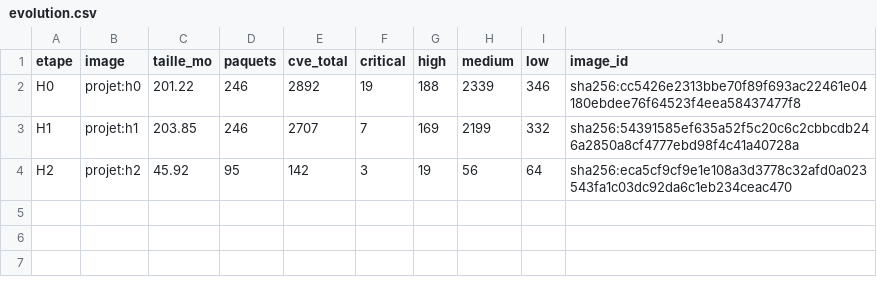
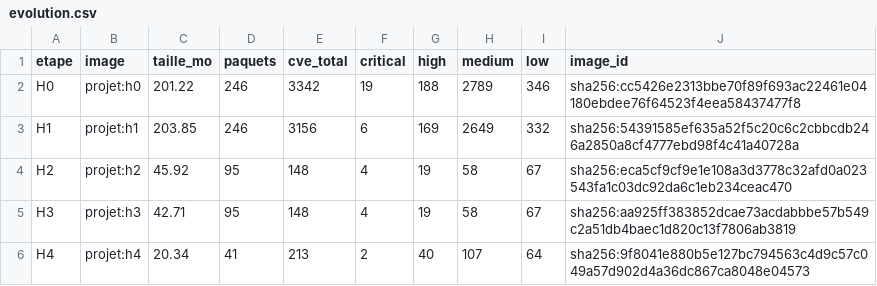
Before and after one commit to Ange-2372007/mon-projet, a CSV file: evolution.csv, drawn as a sheet.

```diff
--- a/evolution.csv
+++ b/evolution.csv
@@ -1,4 +1,6 @@
 etape,image,taille_mo,paquets,cve_total,critical,high,medium,low,image_id
-H0,projet:h0,201.22,246,2892,19,188,2339,346,sha256:cc5426e2313bbe70f89f693ac22461e04180ebdee76f64523f4eea58437477f8
-H1,projet:h1,203.85,246,2707,7,169,2199,332,sha256:54391585ef635a52f5c20c6c2cbbcdb246a2850a8cf4777ebd98f4c41a40728a
-H2,projet:h2,45.92,95,142,3,19,56,64,sha256:eca5cf9cf9e1e108a3d3778c32afd0a023543fa1c03dc92da6c1eb234ceac470
+H0,projet:h0,201.22,246,3342,19,188,2789,346,sha256:cc5426e2313bbe70f89f693ac22461e04180ebdee76f64523f4eea58437477f8
+H1,projet:h1,203.85,246,3156,6,169,2649,332,sha256:54391585ef635a52f5c20c6c2cbbcdb246a2850a8cf4777ebd98f4c41a40728a
+H2,projet:h2,45.92,95,148,4,19,58,67,sha256:eca5cf9cf9e1e108a3d3778c32afd0a023543fa1c03dc92da6c1eb234ceac470
+H3,projet:h3,42.71,95,148,4,19,58,67,sha256:aa925ff383852dcae73acdabbbe57b549c2a51db4baec1d820c13f7806ab3819
+H4,projet:h4,20.34,41,213,2,40,107,64,sha256:9f8041e880b5e127bc794563c4d9c57c049a57d902d4a36dc867ca8048e04573
```
Also changed, not shown: 11 other files.
